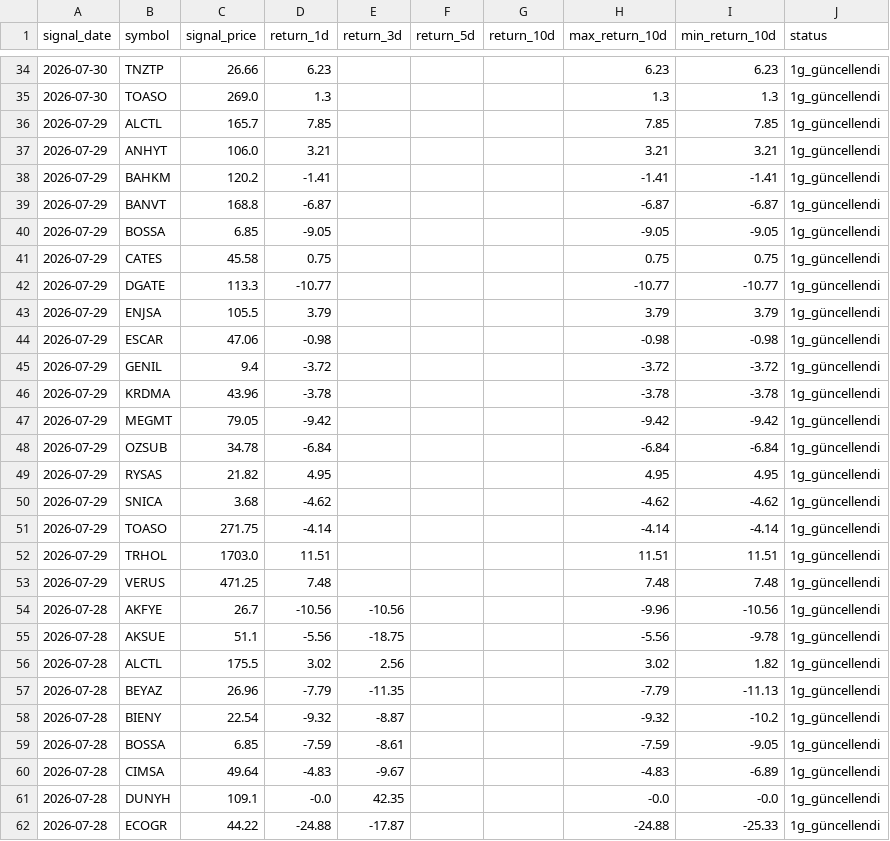
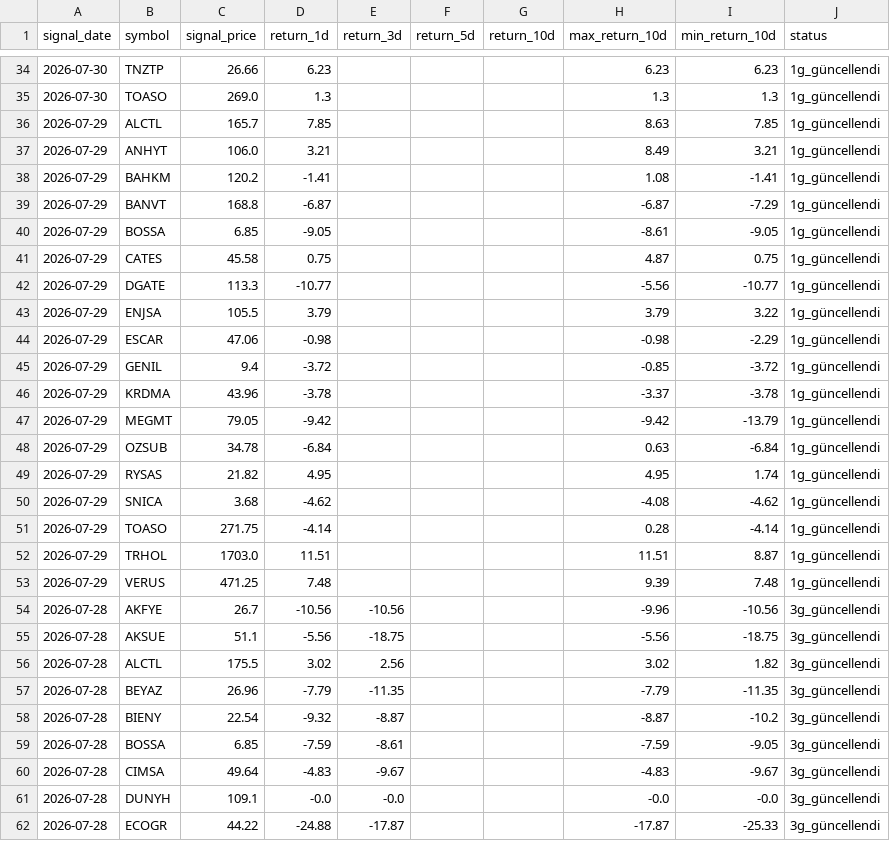
Before and after one commit to swcydsqzjb-bit/bist-bot, a CSV file: signals_history.csv, drawn as a sheet; only a part is shown, gaps mark what is left out; the diff covers the shown part only.

Commit message:
Performans geçmişini güncelle

```diff
--- a/signals_history.csv
+++ b/signals_history.csv
@@ -35,28 +35,28 @@
 2026-07-30,TOASO,269.0,1.3,,,,1.3,1.3,1g_güncellendi
-2026-07-29,ALCTL,165.7,7.85,,,,7.85,7.85,1g_güncellendi
-2026-07-29,ANHYT,106.0,3.21,,,,3.21,3.21,1g_güncellendi
-2026-07-29,BAHKM,120.2,-1.41,,,,-1.41,-1.41,1g_güncellendi
-2026-07-29,BANVT,168.8,-6.87,,,,-6.87,-6.87,1g_güncellendi
-2026-07-29,BOSSA,6.85,-9.05,,,,-9.05,-9.05,1g_güncellendi
-2026-07-29,CATES,45.58,0.75,,,,0.75,0.75,1g_güncellendi
-2026-07-29,DGATE,113.3,-10.77,,,,-10.77,-10.77,1g_güncellendi
-2026-07-29,ENJSA,105.5,3.79,,,,3.79,3.79,1g_güncellendi
-2026-07-29,ESCAR,47.06,-0.98,,,,-0.98,-0.98,1g_güncellendi
-2026-07-29,GENIL,9.4,-3.72,,,,-3.72,-3.72,1g_güncellendi
-2026-07-29,KRDMA,43.96,-3.78,,,,-3.78,-3.78,1g_güncellendi
-2026-07-29,MEGMT,79.05,-9.42,,,,-9.42,-9.42,1g_güncellendi
-2026-07-29,OZSUB,34.78,-6.84,,,,-6.84,-6.84,1g_güncellendi
-2026-07-29,RYSAS,21.82,4.95,,,,4.95,4.95,1g_güncellendi
-2026-07-29,SNICA,3.68,-4.62,,,,-4.62,-4.62,1g_güncellendi
-2026-07-29,TOASO,271.75,-4.14,,,,-4.14,-4.14,1g_güncellendi
-2026-07-29,TRHOL,1703.0,11.51,,,,11.51,11.51,1g_güncellendi
-2026-07-29,VERUS,471.25,7.48,,,,7.48,7.48,1g_güncellendi
-2026-07-28,AKFYE,26.7,-10.56,-10.56,,,-9.96,-10.56,1g_güncellendi
-2026-07-28,AKSUE,51.1,-5.56,-18.75,,,-5.56,-9.78,1g_güncellendi
-2026-07-28,ALCTL,175.5,3.02,2.56,,,3.02,1.82,1g_güncellendi
-2026-07-28,BEYAZ,26.96,-7.79,-11.35,,,-7.79,-11.13,1g_güncellendi
-2026-07-28,BIENY,22.54,-9.32,-8.87,,,-9.32,-10.2,1g_güncellendi
-2026-07-28,BOSSA,6.85,-7.59,-8.61,,,-7.59,-9.05,1g_güncellendi
-2026-07-28,CIMSA,49.64,-4.83,-9.67,,,-4.83,-6.89,1g_güncellendi
-2026-07-28,DUNYH,109.1,-0.0,42.35,,,-0.0,-0.0,1g_güncellendi
-2026-07-28,ECOGR,44.22,-24.88,-17.87,,,-24.88,-25.33,1g_güncellendi
+2026-07-29,ALCTL,165.7,7.85,,,,8.63,7.85,1g_güncellendi
+2026-07-29,ANHYT,106.0,3.21,,,,8.49,3.21,1g_güncellendi
+2026-07-29,BAHKM,120.2,-1.41,,,,1.08,-1.41,1g_güncellendi
+2026-07-29,BANVT,168.8,-6.87,,,,-6.87,-7.29,1g_güncellendi
+2026-07-29,BOSSA,6.85,-9.05,,,,-8.61,-9.05,1g_güncellendi
+2026-07-29,CATES,45.58,0.75,,,,4.87,0.75,1g_güncellendi
+2026-07-29,DGATE,113.3,-10.77,,,,-5.56,-10.77,1g_güncellendi
+2026-07-29,ENJSA,105.5,3.79,,,,3.79,3.22,1g_güncellendi
+2026-07-29,ESCAR,47.06,-0.98,,,,-0.98,-2.29,1g_güncellendi
+2026-07-29,GENIL,9.4,-3.72,,,,-0.85,-3.72,1g_güncellendi
+2026-07-29,KRDMA,43.96,-3.78,,,,-3.37,-3.78,1g_güncellendi
+2026-07-29,MEGMT,79.05,-9.42,,,,-9.42,-13.79,1g_güncellendi
+2026-07-29,OZSUB,34.78,-6.84,,,,0.63,-6.84,1g_güncellendi
+2026-07-29,RYSAS,21.82,4.95,,,,4.95,1.74,1g_güncellendi
+2026-07-29,SNICA,3.68,-4.62,,,,-4.08,-4.62,1g_güncellendi
+2026-07-29,TOASO,271.75,-4.14,,,,0.28,-4.14,1g_güncellendi
+2026-07-29,TRHOL,1703.0,11.51,,,,11.51,8.87,1g_güncellendi
+2026-07-29,VERUS,471.25,7.48,,,,9.39,7.48,1g_güncellendi
+2026-07-28,AKFYE,26.7,-10.56,-10.56,,,-9.96,-10.56,3g_güncellendi
+2026-07-28,AKSUE,51.1,-5.56,-18.75,,,-5.56,-18.75,3g_güncellendi
+2026-07-28,ALCTL,175.5,3.02,2.56,,,3.02,1.82,3g_güncellendi
+2026-07-28,BEYAZ,26.96,-7.79,-11.35,,,-7.79,-11.35,3g_güncellendi
+2026-07-28,BIENY,22.54,-9.32,-8.87,,,-8.87,-10.2,3g_güncellendi
+2026-07-28,BOSSA,6.85,-7.59,-8.61,,,-7.59,-9.05,3g_güncellendi
+2026-07-28,CIMSA,49.64,-4.83,-9.67,,,-4.83,-9.67,3g_güncellendi
+2026-07-28,DUNYH,109.1,-0.0,-0.0,,,-0.0,-0.0,3g_güncellendi
+2026-07-28,ECOGR,44.22,-24.88,-17.87,,,-17.87,-25.33,3g_güncellendi
```
Also changed, not shown: 114 edited cells elsewhere in this file.
